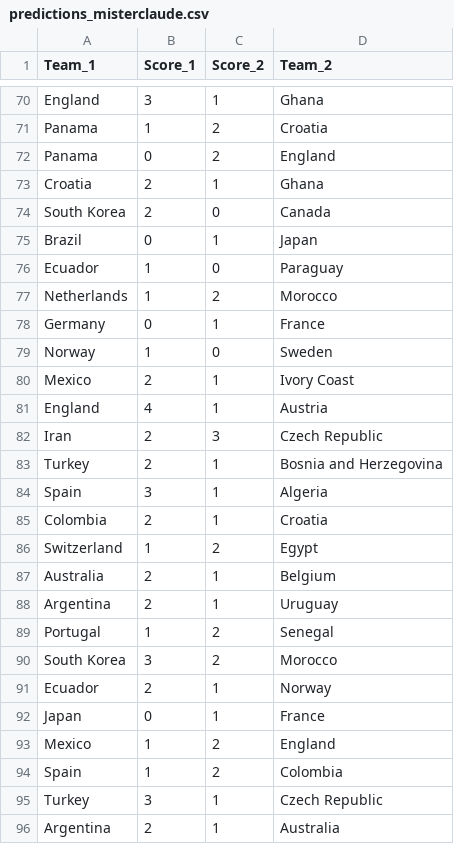
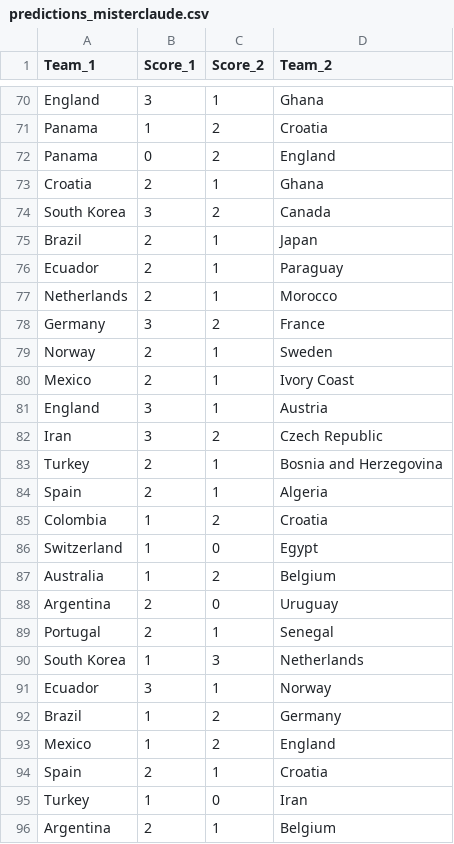
Before and after one commit to zuazo99/Mundial2026, a CSV file: results/predictions_misterclaude.csv, drawn as a sheet; only a part is shown, gaps mark what is left out; the diff covers the shown part only.

```diff
--- a/results/predictions_misterclaude.csv
+++ b/results/predictions_misterclaude.csv
@@ -73,24 +73,24 @@ Panama,0,2,England
 Croatia,2,1,Ghana
-South Korea,2,0,Canada
-Brazil,0,1,Japan
-Ecuador,1,0,Paraguay
-Netherlands,1,2,Morocco
-Germany,0,1,France
-Norway,1,0,Sweden
+South Korea,3,2,Canada
+Brazil,2,1,Japan
+Ecuador,2,1,Paraguay
+Netherlands,2,1,Morocco
+Germany,3,2,France
+Norway,2,1,Sweden
 Mexico,2,1,Ivory Coast
-England,4,1,Austria
-Iran,2,3,Czech Republic
+England,3,1,Austria
+Iran,3,2,Czech Republic
 Turkey,2,1,Bosnia and Herzegovina
-Spain,3,1,Algeria
-Colombia,2,1,Croatia
-Switzerland,1,2,Egypt
-Australia,2,1,Belgium
-Argentina,2,1,Uruguay
-Portugal,1,2,Senegal
-South Korea,3,2,Morocco
-Ecuador,2,1,Norway
-Japan,0,1,France
+Spain,2,1,Algeria
+Colombia,1,2,Croatia
+Switzerland,1,0,Egypt
+Australia,1,2,Belgium
+Argentina,2,0,Uruguay
+Portugal,2,1,Senegal
+South Korea,1,3,Netherlands
+Ecuador,3,1,Norway
+Brazil,1,2,Germany
 Mexico,1,2,England
-Spain,1,2,Colombia
-Turkey,3,1,Czech Republic
-Argentina,2,1,Australia
+Spain,2,1,Croatia
+Turkey,1,0,Iran
+Argentina,2,1,Belgium
```
Also changed, not shown: 4 added rows, 4 removed rows and 7 edited cells elsewhere in this file, results/predictions_dav_gpo.csv, results/predictions_gemaldini.csv, 9 other files.
